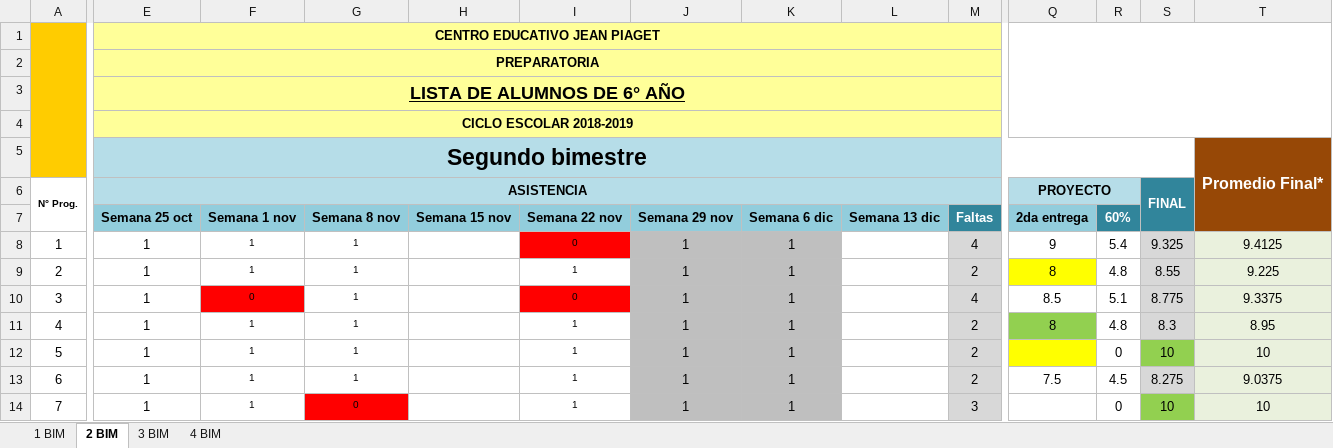
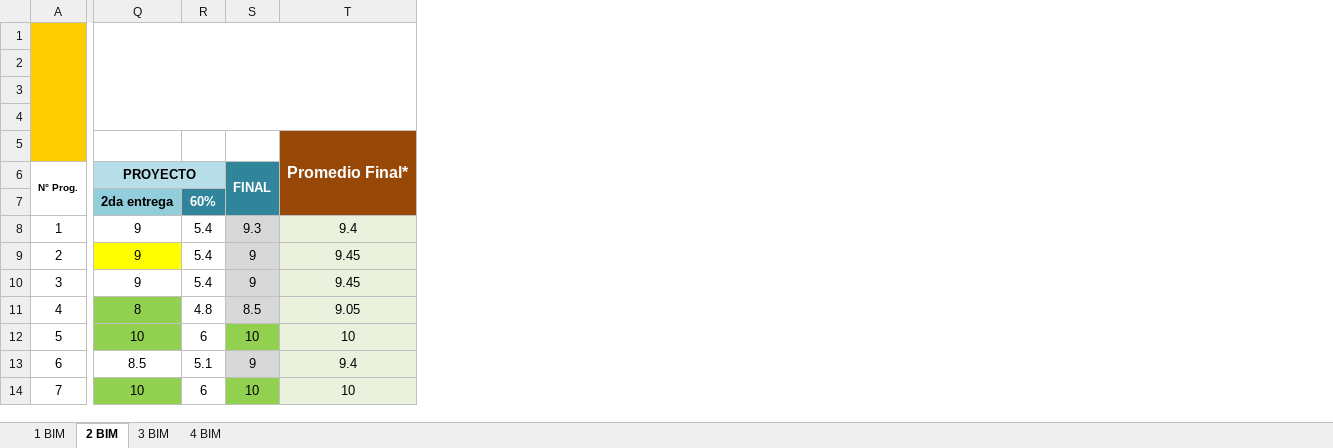
Before and after one commit to Adrifelcha/afchavez-019, an Excel workbook: JeanPiaget/2019-2020/Listas/TMI 6_Final.xlsx, sheet 2 BIM, drawn as a sheet; only a part is shown, gaps mark what is left out; values as stored, in another font and other column widths than the file's, no borders; charts and pictures not drawn; removed rows and columns are numbered as before the commit, all else as after; the diff covers the shown part only; the diff names each change by its address in the sheet, - before the commit and + after, or states it on an @@ line.

```diff
--- a/JeanPiaget/2019-2020/Listas/TMI 6_Final.xlsx (sheet 2 BIM)
+++ b/JeanPiaget/2019-2020/Listas/TMI 6_Final.xlsx (sheet 2 BIM)
@@ column E hidden, rows 1-14: CENTRO EDUCATIVO JEAN PIAGET | PREPARATORIA | LISTA DE ALUMNOS DE 6° AÑO | CICLO ESCOLAR 2018-2019 | Segundo bimestre | ASISTENCIA | Semana 25 oct | 1 | 1 | 1 | 1 | 1 | 1 | 1 @@
@@ column F hidden, rows 7-14: Semana 1 nov | 1 | 1 | 0 | 1 | 1 | 1 | 1 @@
@@ column G hidden, rows 7-14: Semana 8 nov | 1 | 1 | 1 | 1 | 1 | 1 | 0 @@
@@ column H hidden, row 7: Semana 15 nov @@
@@ column I hidden, rows 7-14: Semana 22 nov | 0 | 1 | 0 | 1 | 1 | 1 | 1 @@
@@ column J hidden, rows 7-14: Semana 29 nov | 1 | 1 | 1 | 1 | 1 | 1 | 1 @@
@@ column K hidden, rows 7-14: Semana 6 dic | 1 | 1 | 1 | 1 | 1 | 1 | 1 @@
@@ column L hidden, row 7: Semana 13 dic @@
-column M, rows 7-14: Faltas | 4 | 2 | 4 | 2 | 2 | 2 | 3
-S8: 9.325
+S8: 9.3
-T8: 9.4125
+T8: 9.4
-Q9: 8
+Q9: 9
-R9: 4.8
+R9: 5.4
-S9: 8.55
+S9: 9
-T9: 9.225
+T9: 9.45
-Q10: 8.5
+Q10: 9
-R10: 5.1
+R10: 5.4
-S10: 8.775
+S10: 9
-T10: 9.3375
+T10: 9.45
-S11: 8.3
+S11: 8.5
-T11: 8.95
+T11: 9.05
-Q12: (empty)
+Q12: 10
-Q12 fill: #FFFF00
+Q12 fill: #92D050
-R12: 0
+R12: 6
-Q13: 7.5
+Q13: 8.5
-R13: 4.5
+R13: 5.1
-S13: 8.275
+S13: 9
-T13: 9.0375
+T13: 9.4
-Q14: (empty)
+Q14: 10
-Q14 fill: none
+Q14 fill: #92D050
-R14: 0
+R14: 6
```
Also changed, not shown: 1 added column, 36 edited cells and cell formats elsewhere in this sheet, formulas that keep their value, hidden cells, 16 other files.
